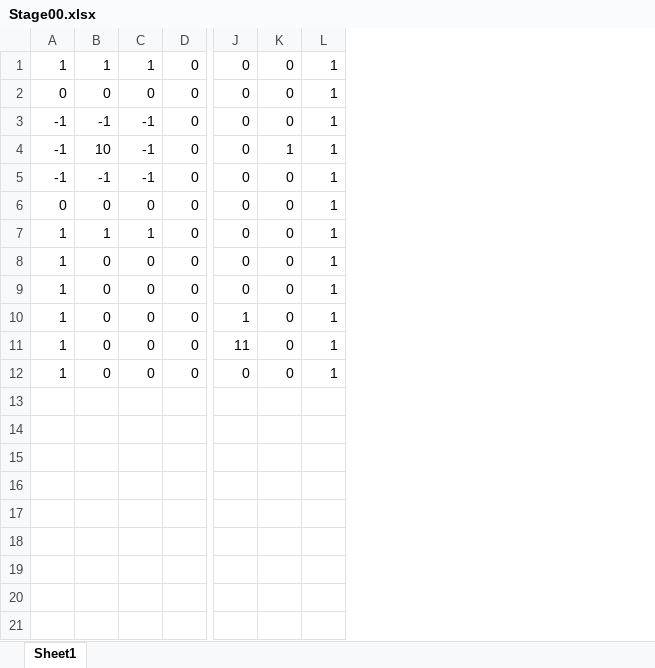
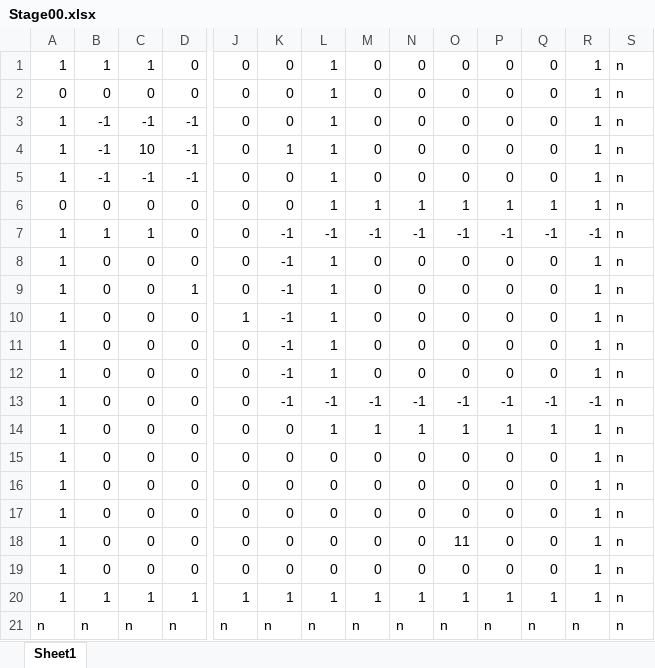
Before and after one commit to keniti005/golfgame, an Excel workbook: Assets/Stage00.xlsx, sheet Sheet1, drawn as a sheet; only a part is shown, gaps mark what is left out; values as stored, in another font and other column widths than the file's, no borders; conditional formats not drawn; addresses are those after the commit; rows hold the shown columns only; the diff covers the shown part only; the diff names each change by its address in the sheet, - before the commit and + after, or states it on an @@ line.

```diff
--- a/Assets/Stage00.xlsx (sheet Sheet1)
+++ b/Assets/Stage00.xlsx (sheet Sheet1)
+column M, rows 1-7: 0 | 0 | 0 | 0 | 0 | 1 | -1; rows 14-18: 1 | 0 | 0 | 0 | 0
+column N, rows 1-7: 0 | 0 | 0 | 0 | 0 | 1 | -1; rows 14-18: 1 | 0 | 0 | 0 | 0
+column O, rows 1-7: 0 | 0 | 0 | 0 | 0 | 1 | -1; rows 14-18: 1 | 0 | 0 | 0 | 11
+column P, rows 1-7: 0 | 0 | 0 | 0 | 0 | 1 | -1; rows 14-18: 1 | 0 | 0 | 0 | 0
+column Q, rows 1-7: 0 | 0 | 0 | 0 | 0 | 1 | -1; rows 14-18: 1 | 0 | 0 | 0 | 0
+column R, rows 1-7: 1 | 1 | 1 | 1 | 1 | 1 | -1; rows 14-18: all 1
+column S, rows 1-7: all n; rows 14-18: all n
-A3:A5: -1
+A3:A5: 1
-D3:D5: 0
+D3:D5: -1
-B4: 10
+B4: -1
-C4: -1
+C4: 10
-K7: 0
+K7: -1
-L7: 1
+L7: -1
+row 8: 1 | 0 | 0 | 0 | 0 | -1 | 1 | 0 | 0 | 0 | 0 | 0 | 1 | n
+row 9: 1 | 0 | 0 | 1 | 0 | -1 | 1 | 0 | 0 | 0 | 0 | 0 | 1 | n
+row 10: 1 | 0 | 0 | 0 | 1 | -1 | 1 | 0 | 0 | 0 | 0 | 0 | 1 | n
+row 11: 1 | 0 | 0 | 0 | 0 | -1 | 1 | 0 | 0 | 0 | 0 | 0 | 1 | n
+row 12: 1 | 0 | 0 | 0 | 0 | -1 | 1 | 0 | 0 | 0 | 0 | 0 | 1 | n
+row 13: 1 | 0 | 0 | 0 | 0 | -1 | -1 | -1 | -1 | -1 | -1 | -1 | -1 | n
-L15:L18: 1
+L15:L18: 0
-J16: 1
+J16: 0
-J17: 11
+J17: 0
+row 19: 1 | 0 | 0 | 0 | 0 | 0 | 0 | 0 | 0 | 0 | 0 | 0 | 1 | n
+row 20: 1 | 1 | 1 | 1 | 1 | 1 | 1 | 1 | 1 | 1 | 1 | 1 | 1 | n
+row 21: n | n | n | n | n | n | n | n | n | n | n | n | n | n
```
Also changed, not shown: 2 edited cells elsewhere in this sheet, 3 other files.
